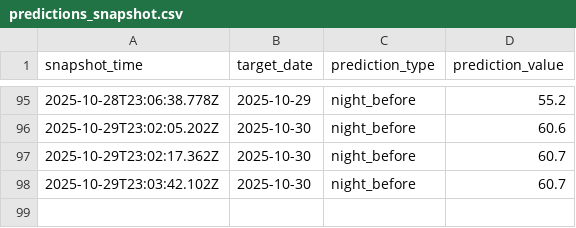
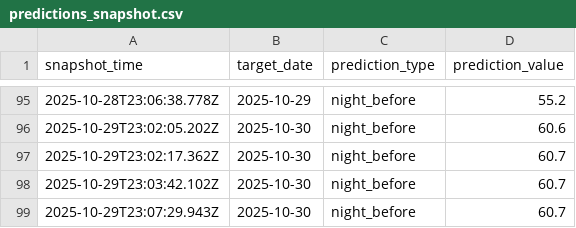
Before and after one commit to hwaheed13/nws-forecast-logger, a CSV file: predictions_snapshot.csv, drawn as a sheet; only a part is shown, gaps mark what is left out; the diff names each change by its address in the sheet, - before the commit and + after, or states it on an @@ line.

Commit message:
Log night_before prediction for 2025-10-30

```diff
--- a/predictions_snapshot.csv
+++ b/predictions_snapshot.csv
+row 99: 2025-10-29T23:07:29.943Z | 2025-10-30 | night_before | 60.7
```
